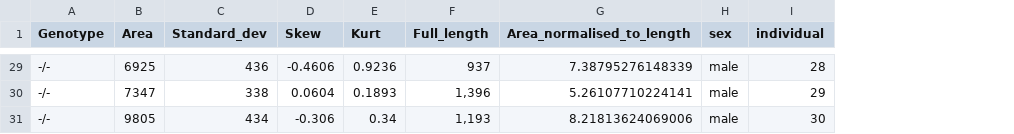
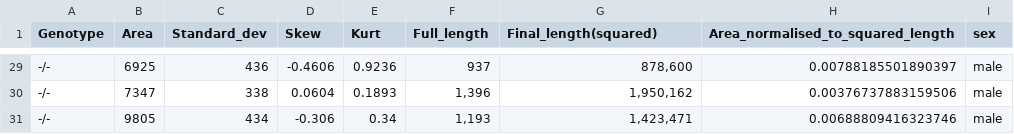
Before and after one commit to zerotonin/reRandomStats, a CSV file: Data/CT_scan_rei_muscle.csv, drawn as a sheet; only a part is shown, gaps mark what is left out; removed rows and columns are numbered as before the commit, all else as after; the diff covers the shown part only; the diff names each change by its address in the sheet, - before the commit and + after, or states it on an @@ line.

```diff
--- a/Data/CT_scan_rei_muscle.csv
+++ b/Data/CT_scan_rei_muscle.csv
+column H, row 1: Area_normalised_to_squared_length; rows 29-31: 0.00788185501890397 | 0.00376737883159506 | 0.00688809416323746
-column I (individual), rows 29-31: 28 | 29 | 30
-G1: Area_normalised_to_length
+G1: Final_length(squared)
-G29 (Final_length(squared)): 7.38795276148339
+G29 (Final_length(squared)): 878,600
-G30 (Final_length(squared)): 5.26107710224141
+G30 (Final_length(squared)): 1,950,162
-G31 (Final_length(squared)): 8.21813624069006
+G31 (Final_length(squared)): 1,423,471
```
Also changed, not shown: 27 edited cells elsewhere in this file, stats/CT_scan_rei_muscle_Fishers_MeanDiff_FDR_BH.csv, 1 other file.
